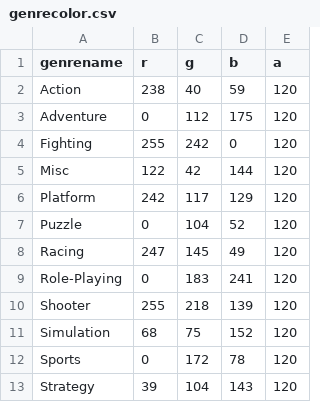
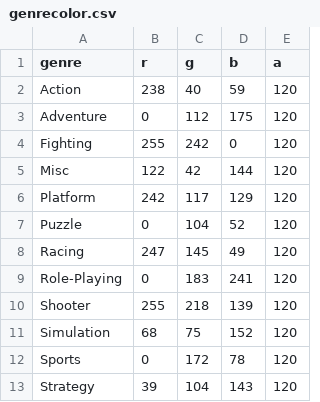
Before and after one commit to maxtortime/Game-of-Thrones, a CSV file: genrecolor.csv, drawn as a sheet.

```diff
--- a/genrecolor.csv
+++ b/genrecolor.csv
@@ -1,2 +1,2 @@
-genrename,r,g,b,a
+genre,r,g,b,a
  Action ,238,40,59,120
```
Also changed, not shown: yearcolor.csv, 1 other file.
